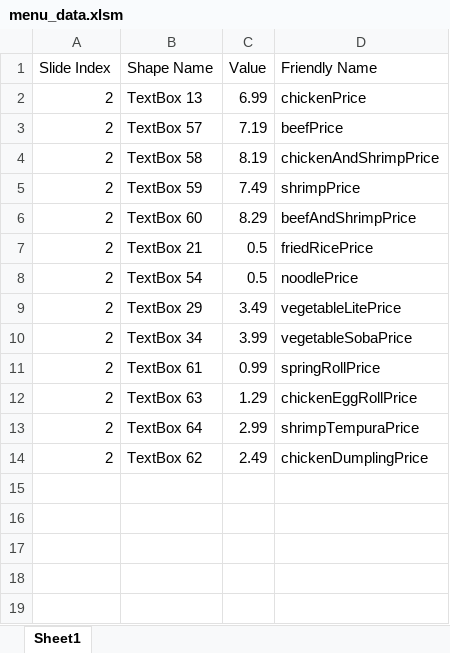
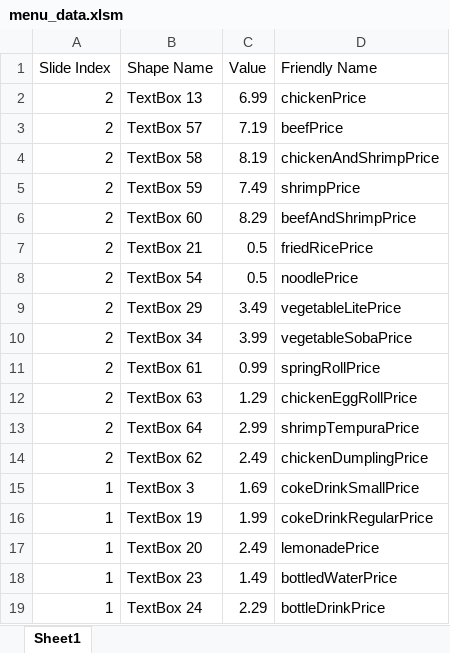
Before and after one commit to kevinlin47/Menu_Board, an Excel workbook: menu_data.xlsm, sheet Sheet1, drawn as a sheet; values as stored, in another font and other column widths than the file's, no borders; charts and pictures not drawn; the diff names each change by its address in the sheet, - before the commit and + after, or states it on an @@ line.

Commit message:
Add drink prices into excel sheet

```diff
--- a/menu_data.xlsm (sheet Sheet1)
+++ b/menu_data.xlsm (sheet Sheet1)
+row 15: 1 | TextBox 3 | 1.69 | cokeDrinkSmallPrice
+row 16: 1 | TextBox 19 | 1.99 | cokeDrinkRegularPrice
+row 17: 1 | TextBox 20 | 2.49 | lemonadePrice
+row 18: 1 | TextBox 23 | 1.49 | bottledWaterPrice
+row 19: 1 | TextBox 24 | 2.29 | bottleDrinkPrice
```
